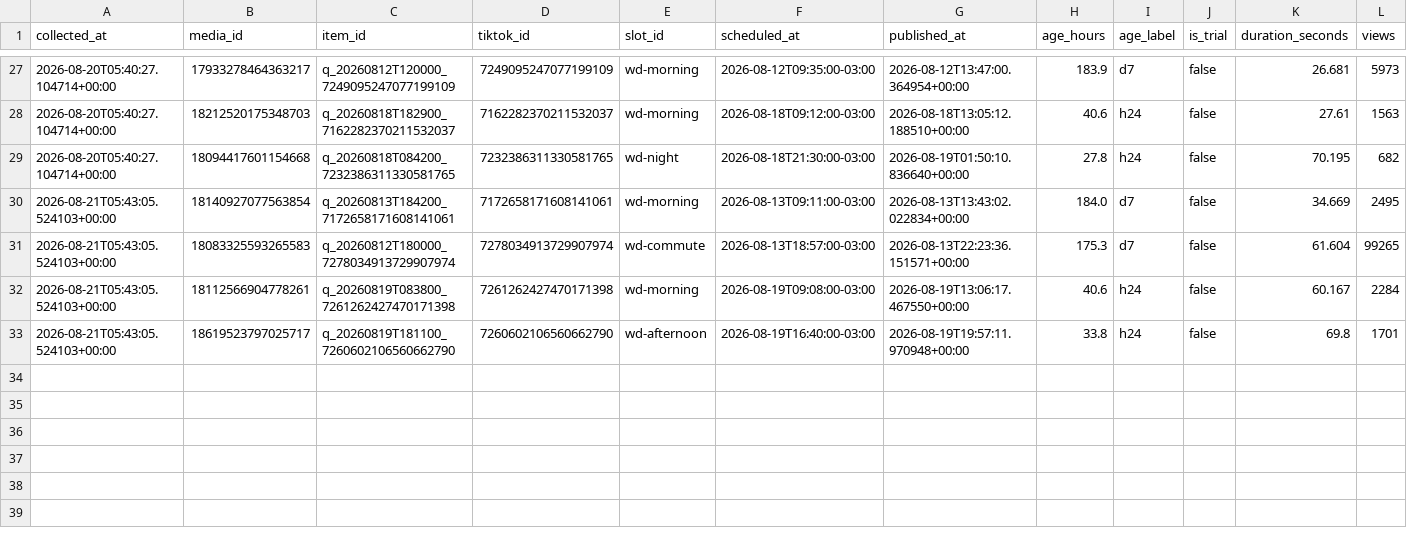
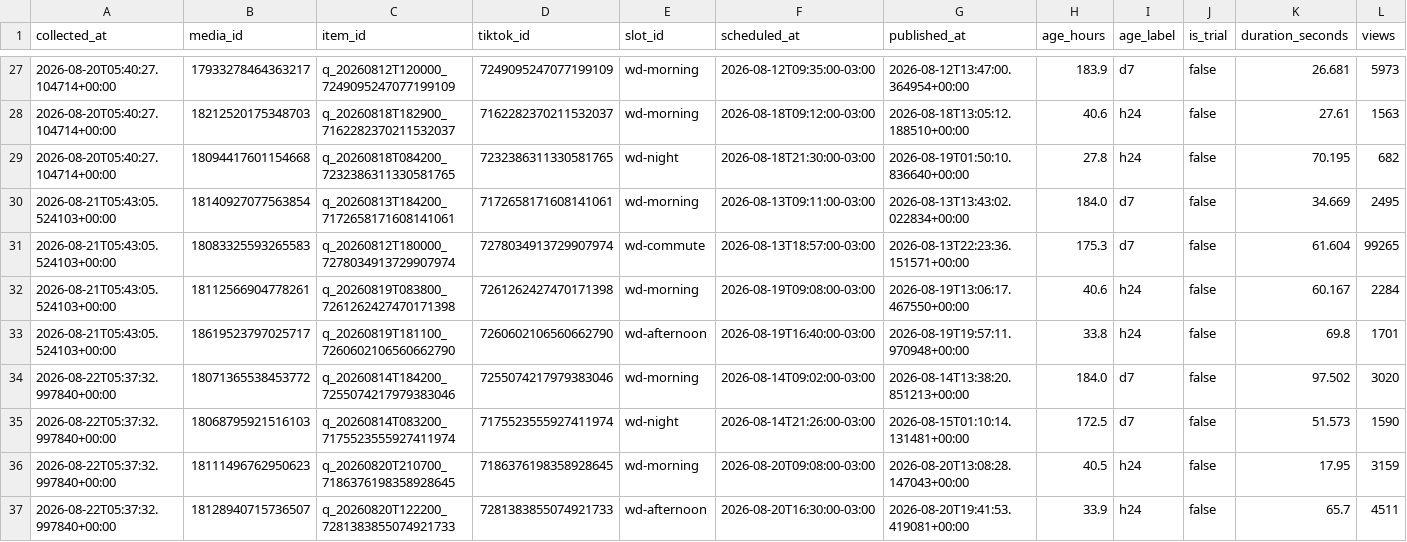
Before and after one commit to lafferreira91/tiktok_insta_lukasmax, a CSV file: data/insights.csv, drawn as a sheet; only a part is shown, gaps mark what is left out; rows hold the shown columns only; the diff names each change by its address in the sheet, - before the commit and + after, or states it on an @@ line.

Commit message:
Metricas coletadas no run 32554824185

```diff
--- a/data/insights.csv
+++ b/data/insights.csv
+row 34: 2026-08-22T05:37:32.997840+00:00 | 18071365538453772 | q_20260814T184200_7255074217979383046 | 7255074217979383046 | wd-morning | 2026-08-14T09:02:00-03:00 | 2026-08-14T13:38:20.851213+00:00 | 184.0 | d7 | false | 97.502 | 3020
+row 35: 2026-08-22T05:37:32.997840+00:00 | 18068795921516103 | q_20260814T083200_7175523555927411974 | 7175523555927411974 | wd-night | 2026-08-14T21:26:00-03:00 | 2026-08-15T01:10:14.131481+00:00 | 172.5 | d7 | false | 51.573 | 1590
+row 36: 2026-08-22T05:37:32.997840+00:00 | 18111496762950623 | q_20260820T210700_7186376198358928645 | 7186376198358928645 | wd-morning | 2026-08-20T09:08:00-03:00 | 2026-08-20T13:08:28.147043+00:00 | 40.5 | h24 | false | 17.95 | 3159
+row 37: 2026-08-22T05:37:32.997840+00:00 | 18128940715736507 | q_20260820T122200_7281383855074921733 | 7281383855074921733 | wd-afternoon | 2026-08-20T16:30:00-03:00 | 2026-08-20T19:41:53.419081+00:00 | 33.9 | h24 | false | 65.7 | 4511
```
